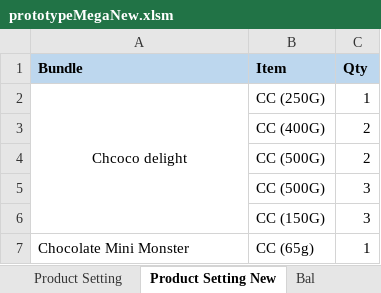
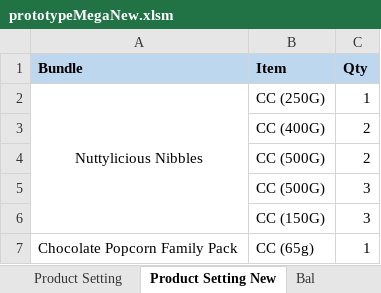
Before and after one commit to TKG-IT-team/Inventory-System, an Excel workbook: prototypeMegaNew.xlsm, sheet Product Setting New, drawn as a sheet; values as stored, in another font and other column widths than the file's, no borders; the diff names each change by its address in the sheet, - before the commit and + after, or states it on an @@ line.

Commit message:
Add more code for new product setting

```diff
--- a/prototypeMegaNew.xlsm (sheet Product Setting New)
+++ b/prototypeMegaNew.xlsm (sheet Product Setting New)
-A2 (Bundle): Chcoco delight
+A2 (Bundle): Nuttylicious Nibbles
-A7 (Bundle): Chocolate Mini Monster
+A7 (Bundle): Chocolate Popcorn Family Pack
```
Also changed, not shown: sheet Combined Data, charts or pictures.
